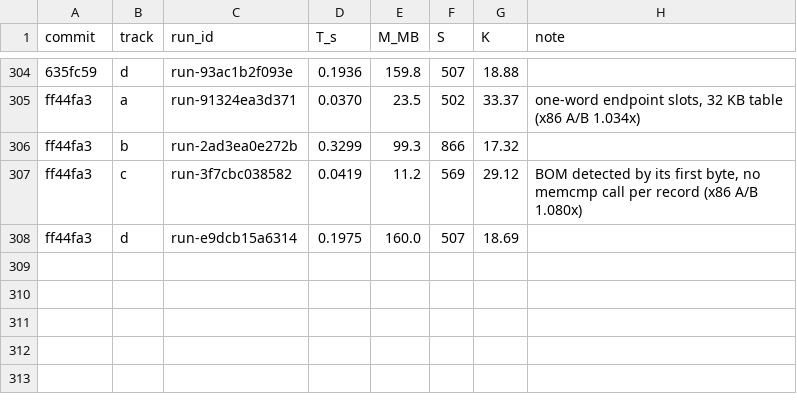
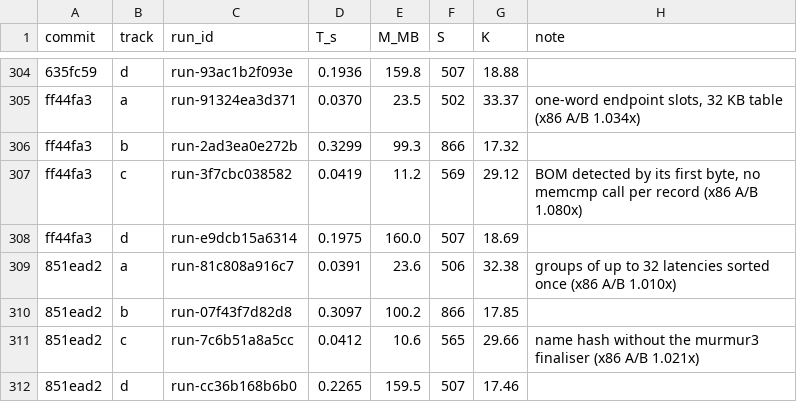
Before and after one commit to FrankChinedu/speed-demon, a TSV file: dev/tools/runs.tsv, drawn as a sheet; only a part is shown, gaps mark what is left out.

```diff
--- a/dev/tools/runs.tsv
+++ b/dev/tools/runs.tsv
@@ -308 +308,5 @@ ff44fa3	c	run-3f7cbc038582	0.0419	11.2	569	29.12	BOM detected by its first byte,
 ff44fa3	d	run-e9dcb15a6314	0.1975	160.0	507	18.69	
+851ead2	a	run-81c808a916c7	0.0391	23.6	506	32.38	groups of up to 32 latencies sorted once (x86 A/B 1.010x)
+851ead2	b	run-07f43f7d82d8	0.3097	100.2	866	17.85	
+851ead2	c	run-7c6b51a8a5cc	0.0412	10.6	565	29.66	name hash without the murmur3 finaliser (x86 A/B 1.021x)
+851ead2	d	run-cc36b168b6b0	0.2265	159.5	507	17.46	
```
Also changed, not shown: 1 other file.
